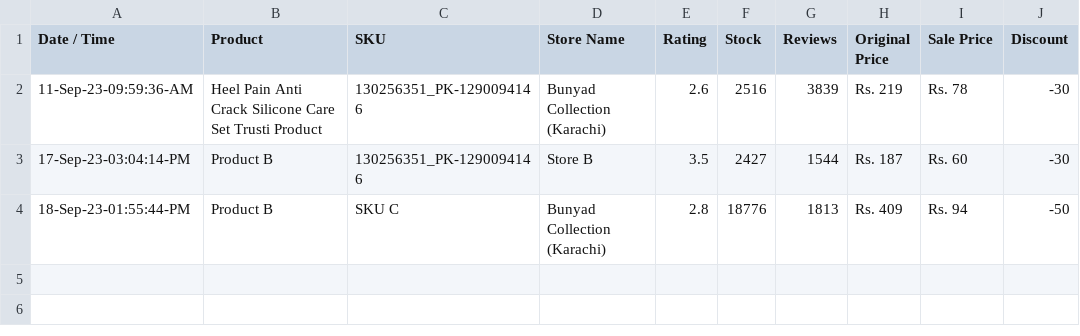
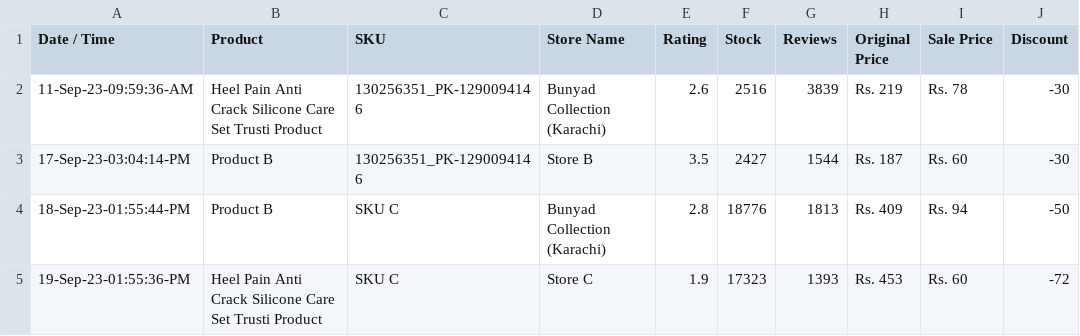
Before and after one commit to shafqatjan/amp-actionable-emails, a CSV file: data.csv, drawn as a sheet; the diff names each change by its address in the sheet, - before the commit and + after, or states it on an @@ line.

Commit message:
19-Sep-23-01:55:36:PM

```diff
--- a/data.csv
+++ b/data.csv
+row 5: 19-Sep-23-01:55:36-PM | Heel Pain Anti Crack Silicone Care Set Trusti Product | SKU C | Store C | 1.9 | 17323 | 1393 | Rs. 453 | Rs. 60 | -72
```
